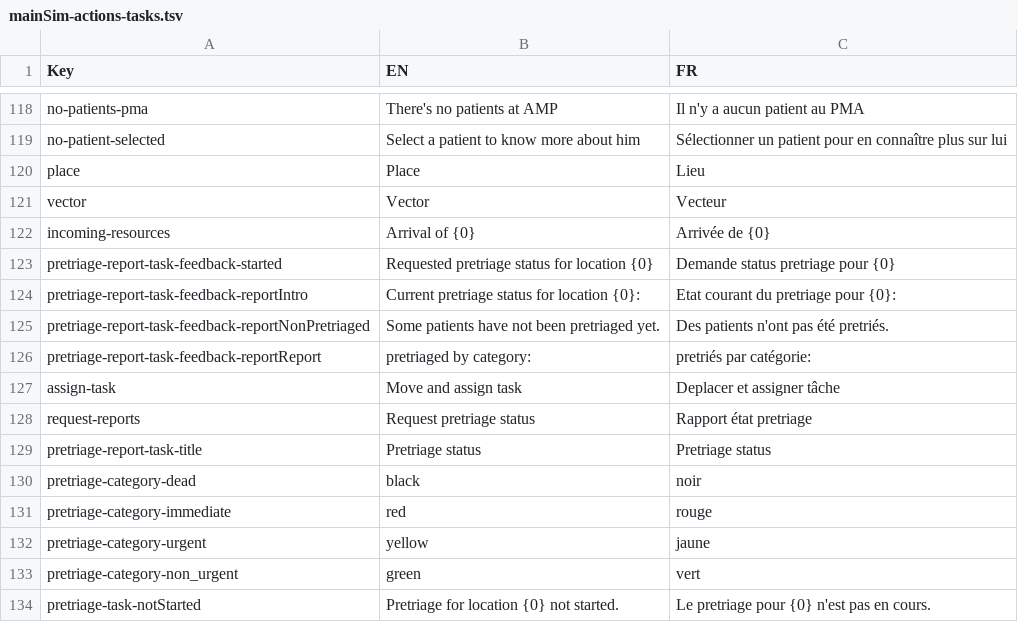
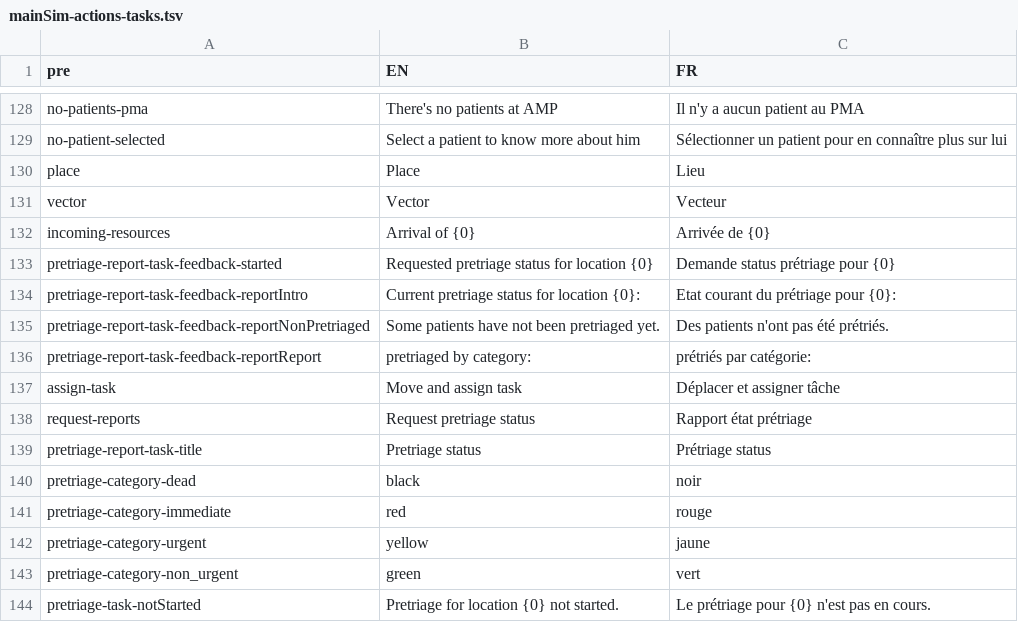
Before and after one commit to Heigvd/mimms, a TSV file: gameModel/files/translations/mainSim-actions-tasks.tsv, drawn as a sheet; only a part is shown, gaps mark what is left out; the diff covers the shown part only.

```diff
--- a/gameModel/files/translations/mainSim-actions-tasks.tsv
+++ b/gameModel/files/translations/mainSim-actions-tasks.tsv
@@ -1 +1 @@
-Key	EN	FR	
+pre	EN	FR	
@@ -122,9 +132,9 @@ vector	Vector	Vecteur
 incoming-resources	Arrival of {0}	Arrivée de {0}	
-pretriage-report-task-feedback-started	Requested pretriage status for location {0}	Demande status pretriage pour {0}	
-pretriage-report-task-feedback-reportIntro	Current pretriage status for location {0}:	Etat courant du pretriage pour {0}:  	
-pretriage-report-task-feedback-reportNonPretriaged	Some patients have not been pretriaged yet.	Des patients n'ont pas été pretriés.	
-pretriage-report-task-feedback-reportReport	pretriaged by category:	pretriés par catégorie:	
-assign-task	Move and assign task	Deplacer et assigner tâche	
-request-reports	Request pretriage status	Rapport état pretriage	
-pretriage-report-task-title	Pretriage status	Pretriage status	
+pretriage-report-task-feedback-started	Requested pretriage status for location {0}	Demande status prétriage pour {0}	
+pretriage-report-task-feedback-reportIntro	Current pretriage status for location {0}:	Etat courant du prétriage pour {0}:  	
+pretriage-report-task-feedback-reportNonPretriaged	Some patients have not been pretriaged yet.	Des patients n'ont pas été prétriés.	
+pretriage-report-task-feedback-reportReport	pretriaged by category:	prétriés par catégorie:	
+assign-task	Move and assign task	Déplacer et assigner tâche	
+request-reports	Request pretriage status	Rapport état prétriage	
+pretriage-report-task-title	Pretriage status	Prétriage status	
 pretriage-category-dead	black	noir	
@@ -133,2 +143,2 @@ pretriage-category-urgent	yellow	jaune
 pretriage-category-non_urgent	green	vert	
-pretriage-task-notStarted	Pretriage for location {0} not started.	Le pretriage pour {0} n'est pas en cours.	
+pretriage-task-notStarted	Pretriage for location {0} not started.	Le prétriage pour {0} n'est pas en cours.	
```
Also changed, not shown: 10 added rows and 8 edited cells elsewhere in this file, 3 other files.
